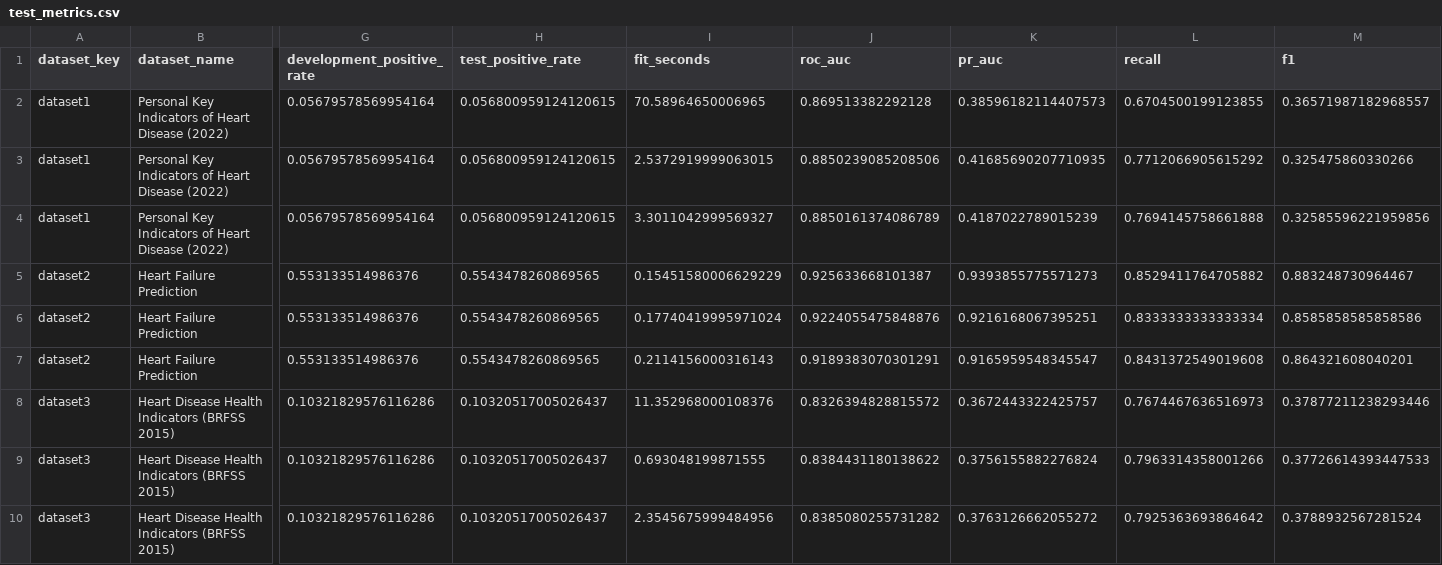
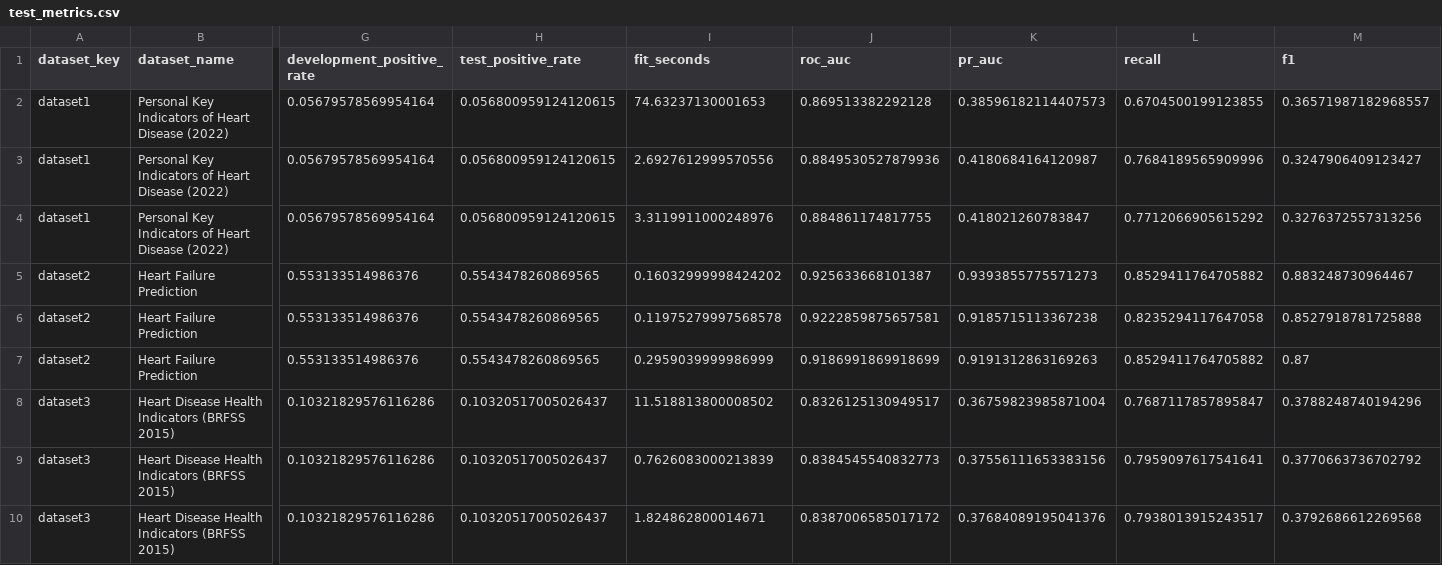
Before and after one commit to AIVIETNAM-AIO-tlee/healthcare-risk-prediction, a CSV file: results/model_evaluation/test_metrics.csv, drawn as a sheet; only a part is shown, gaps mark what is left out; the diff names each change by its address in the sheet, - before the commit and + after, or states it on an @@ line.

```diff
--- a/results/model_evaluation/test_metrics.csv
+++ b/results/model_evaluation/test_metrics.csv
-I2 (fit_seconds): 70.58964650006965
+I2 (fit_seconds): 74.63237130001653
-I3 (fit_seconds): 2.5372919999063015
+I3 (fit_seconds): 2.6927612999570556
-J3 (roc_auc): 0.8850239085208506
+J3 (roc_auc): 0.8849530527879936
-K3 (pr_auc): 0.41685690207710935
+K3 (pr_auc): 0.4180684164120987
-L3 (recall): 0.7712066905615292
+L3 (recall): 0.7684189565909996
-M3 (f1): 0.325475860330266
+M3 (f1): 0.3247906409123427
-I4 (fit_seconds): 3.3011042999569327
+I4 (fit_seconds): 3.3119911000248976
-J4 (roc_auc): 0.8850161374086789
+J4 (roc_auc): 0.884861174817755
-K4 (pr_auc): 0.4187022789015239
+K4 (pr_auc): 0.418021260783847
-L4 (recall): 0.7694145758661888
+L4 (recall): 0.7712066905615292
-M4 (f1): 0.32585596221959856
+M4 (f1): 0.3276372557313256
-I5 (fit_seconds): 0.15451580006629229
+I5 (fit_seconds): 0.16032999998424202
-I6 (fit_seconds): 0.17740419995971024
+I6 (fit_seconds): 0.11975279997568578
-J6 (roc_auc): 0.9224055475848876
+J6 (roc_auc): 0.9222859875657581
-K6 (pr_auc): 0.9216168067395251
+K6 (pr_auc): 0.9185715113367238
-L6 (recall): 0.8333333333333334
+L6 (recall): 0.8235294117647058
-M6 (f1): 0.8585858585858586
+M6 (f1): 0.8527918781725888
-I7 (fit_seconds): 0.2114156000316143
+I7 (fit_seconds): 0.2959039999986999
-J7 (roc_auc): 0.9189383070301291
+J7 (roc_auc): 0.9186991869918699
-K7 (pr_auc): 0.9165959548345547
+K7 (pr_auc): 0.9191312863169263
-L7 (recall): 0.8431372549019608
+L7 (recall): 0.8529411764705882
-M7 (f1): 0.864321608040201
+M7 (f1): 0.87
-I8 (fit_seconds): 11.352968000108376
+I8 (fit_seconds): 11.518813800008502
-J8 (roc_auc): 0.8326394828815572
+J8 (roc_auc): 0.8326125130949517
-K8 (pr_auc): 0.3672443322425757
+K8 (pr_auc): 0.36759823985871004
-L8 (recall): 0.7674467636516973
+L8 (recall): 0.7687117857895847
-M8 (f1): 0.37877211238293446
+M8 (f1): 0.3788248740194296
-I9 (fit_seconds): 0.693048199871555
+I9 (fit_seconds): 0.7626083000213839
-J9 (roc_auc): 0.8384431180138622
+J9 (roc_auc): 0.8384545540832773
-K9 (pr_auc): 0.3756155882276824
+K9 (pr_auc): 0.37556111653383156
-L9 (recall): 0.7963314358001266
+L9 (recall): 0.7959097617541641
-M9 (f1): 0.37726614393447533
+M9 (f1): 0.3770663736702792
-I10 (fit_seconds): 2.3545675999484956
+I10 (fit_seconds): 1.824862800014671
-J10 (roc_auc): 0.8385080255731282
+J10 (roc_auc): 0.8387006585017172
-K10 (pr_auc): 0.3763126662055272
+K10 (pr_auc): 0.37684089195041376
-L10 (recall): 0.7925363693864642
+L10 (recall): 0.7938013915243517
-M10 (f1): 0.3788932567281524
+M10 (f1): 0.3792686612269568
```
Also changed, not shown: results/model_evaluation/fold_metrics.csv, results/model_evaluation/model_comparison.csv, 14 other files.
